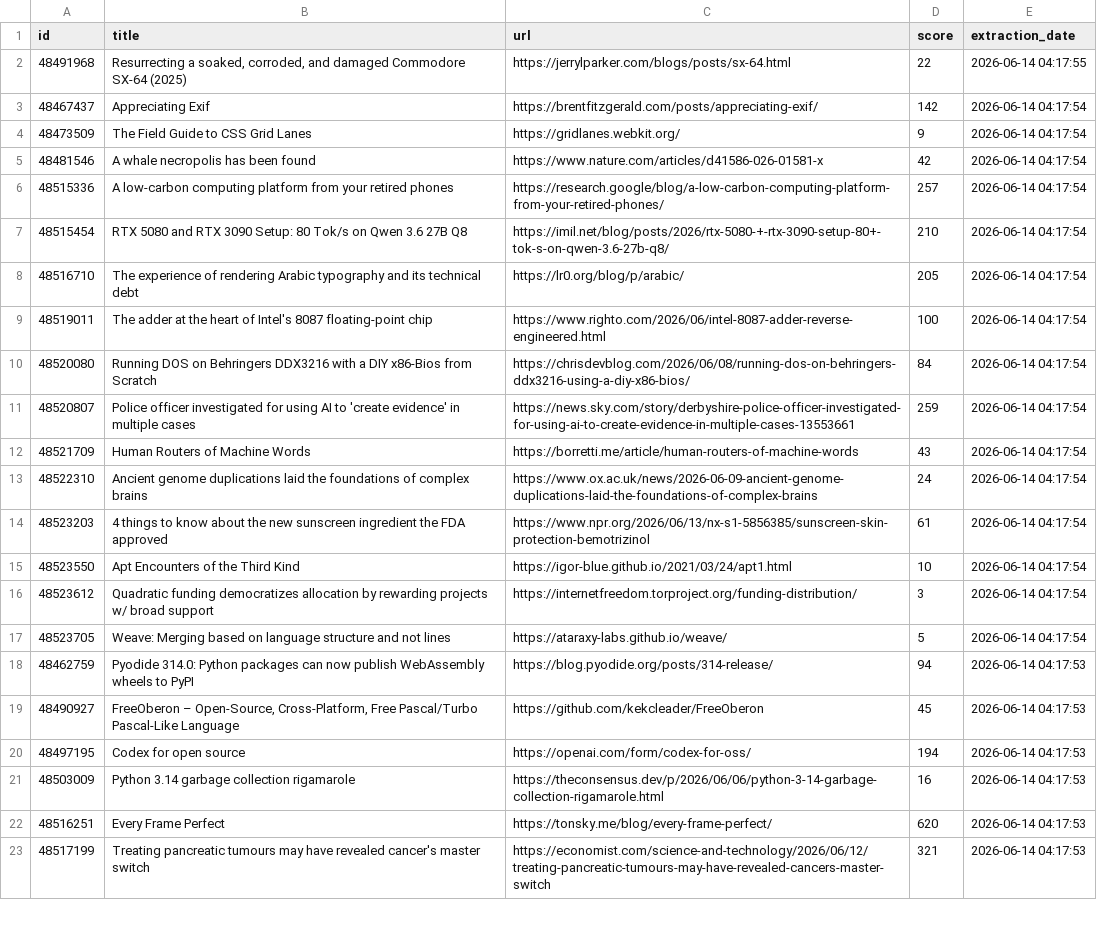
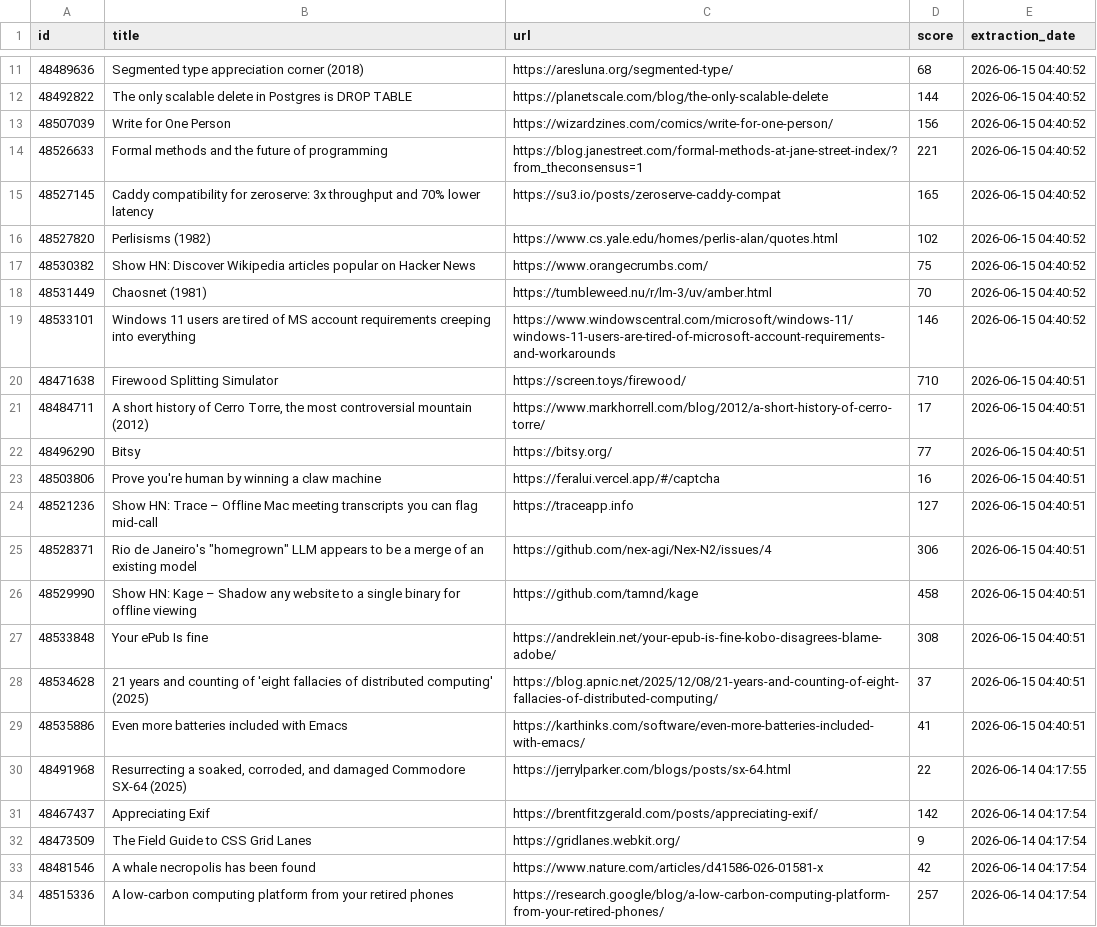
Before and after one commit to shakeel4451/cloud-automated-ETL-pipeline, a CSV file: daily_report.csv, drawn as a sheet; only a part is shown, gaps mark what is left out; the shorter side is filled out with more unchanged rows; the diff covers the shown part only; the diff names each change by its address in the sheet, - before the commit and + after, or states it on an @@ line.

```diff
--- a/daily_report.csv
+++ b/daily_report.csv
+row 11: 48489636 | Segmented type appreciation corner (2018) | https://aresluna.org/segmented-type/ | 68 | 2026-06-15 04:40:52
+row 12: 48492822 | The only scalable delete in Postgres is DROP TABLE | https://planetscale.com/blog/the-only-scalable-delete | 144 | 2026-06-15 04:40:52
+row 13: 48507039 | Write for One Person | https://wizardzines.com/comics/write-for-one-person/ | 156 | 2026-06-15 04:40:52
+row 14: 48526633 | Formal methods and the future of programming | https://blog.janestreet.com/formal-methods-at-jane-street-index/?from_theconsensus=1 | 221 | 2026-06-15 04:40:52
+row 15: 48527145 | Caddy compatibility for zeroserve: 3x throughput and 70% lower latency | https://su3.io/posts/zeroserve-caddy-compat | 165 | 2026-06-15 04:40:52
+row 16: 48527820 | Perlisisms (1982) | https://www.cs.yale.edu/homes/perlis-alan/quotes.html | 102 | 2026-06-15 04:40:52
+row 17: 48530382 | Show HN: Discover Wikipedia articles popular on Hacker News | https://www.orangecrumbs.com/ | 75 | 2026-06-15 04:40:52
+row 18: 48531449 | Chaosnet (1981) | https://tumbleweed.nu/r/lm-3/uv/amber.html | 70 | 2026-06-15 04:40:52
+row 19: 48533101 | Windows 11 users are tired of MS account requirements creeping into everything | https://www.windowscentral.com/microsoft/windows-11/windows-11-users-are-tired-of-microsoft-account-requirements-and-workarounds | 146 | 2026-06-15 04:40:52
+row 20: 48471638 | Firewood Splitting Simulator | https://screen.toys/firewood/ | 710 | 2026-06-15 04:40:51
+row 21: 48484711 | A short history of Cerro Torre, the most controversial mountain (2012) | https://www.markhorrell.com/blog/2012/a-short-history-of-cerro-torre/ | 17 | 2026-06-15 04:40:51
+row 22: 48496290 | Bitsy | https://bitsy.org/ | 77 | 2026-06-15 04:40:51
+row 23: 48503806 | Prove you're human by winning a claw machine | https://feralui.vercel.app/#/captcha | 16 | 2026-06-15 04:40:51
+row 24: 48521236 | Show HN: Trace – Offline Mac meeting transcripts you can flag mid-call | https://traceapp.info | 127 | 2026-06-15 04:40:51
+row 25: 48528371 | Rio de Janeiro's "homegrown" LLM appears to be a merge of an existing model | https://github.com/nex-agi/Nex-N2/issues/4 | 306 | 2026-06-15 04:40:51
+row 26: 48529990 | Show HN: Kage – Shadow any website to a single binary for offline viewing | https://github.com/tamnd/kage | 458 | 2026-06-15 04:40:51
+row 27: 48533848 | Your ePub Is fine | https://andreklein.net/your-epub-is-fine-kobo-disagrees-blame-adobe/ | 308 | 2026-06-15 04:40:51
+row 28: 48534628 | 21 years and counting of 'eight fallacies of distributed computing' (2025) | https://blog.apnic.net/2025/12/08/21-years-and-counting-of-eight-fallacies-of-distributed-computing/ | 37 | 2026-06-15 04:40:51
+row 29: 48535886 | Even more batteries included with Emacs | https://karthinks.com/software/even-more-batteries-included-with-emacs/ | 41 | 2026-06-15 04:40:51
```
Also changed, not shown: 9 added rows elsewhere in this file, 1 other file.
